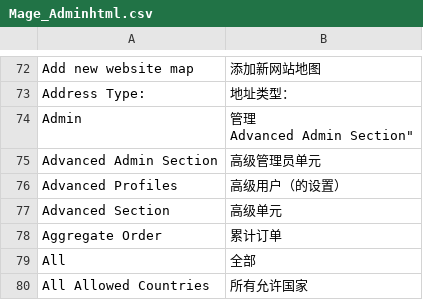
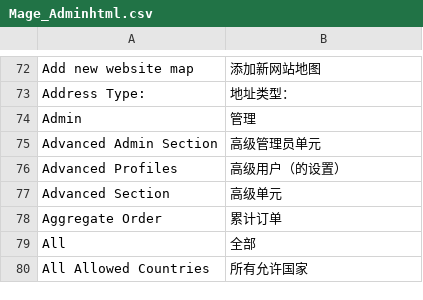
Before and after one commit to cosmocommerce/magento-chinese-edition, a CSV file: locale/zh_CN/Mage_Adminhtml.csv, drawn as a sheet; only a part is shown, gaps mark what is left out.

```diff
--- a/locale/zh_CN/Mage_Adminhtml.csv
+++ b/locale/zh_CN/Mage_Adminhtml.csv
@@ -73,4 +73,3 @@
 "Address Type:","地址类型："
-"Admin","管理
-Advanced Admin Section"""
+"Admin","管理"
 "Advanced Admin Section","高级管理员单元"
```
Also changed, not shown: locale/zh_CN/Mage_Customer.csv, locale/zh_CN/Mage_Reports.csv, 1 other file.
